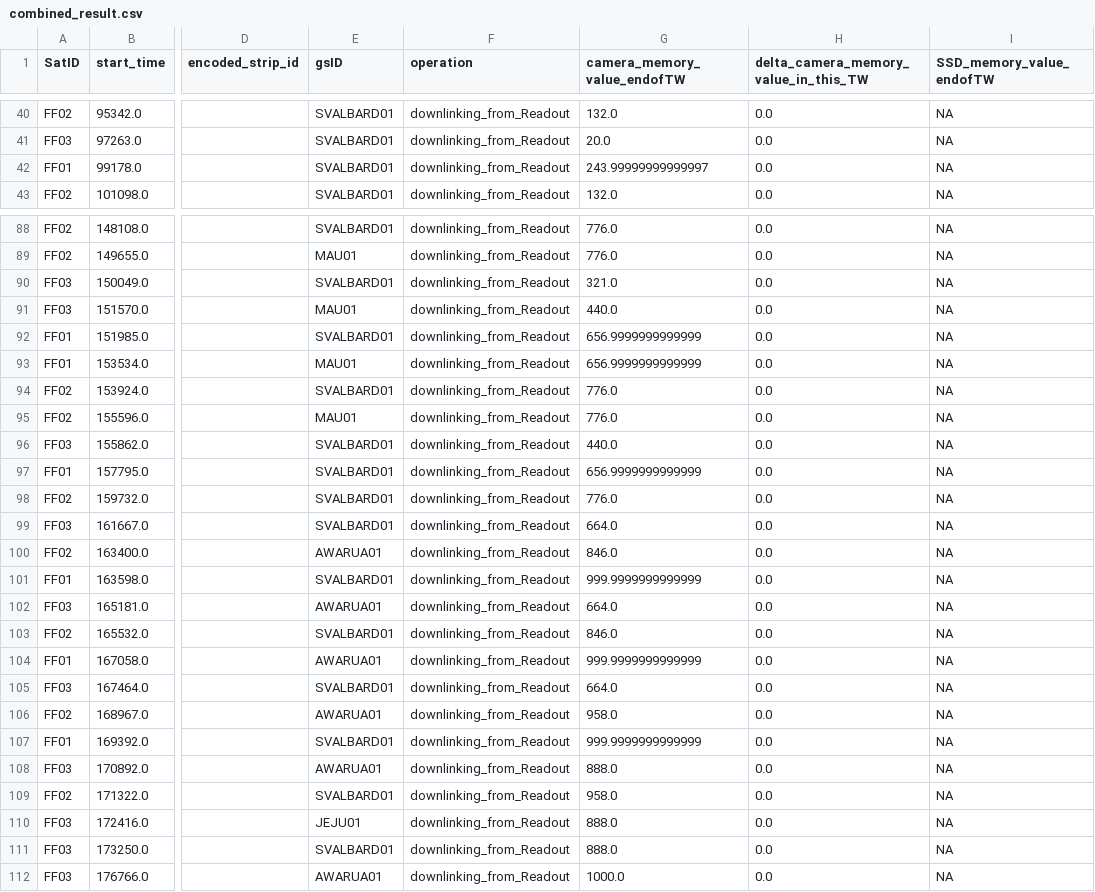
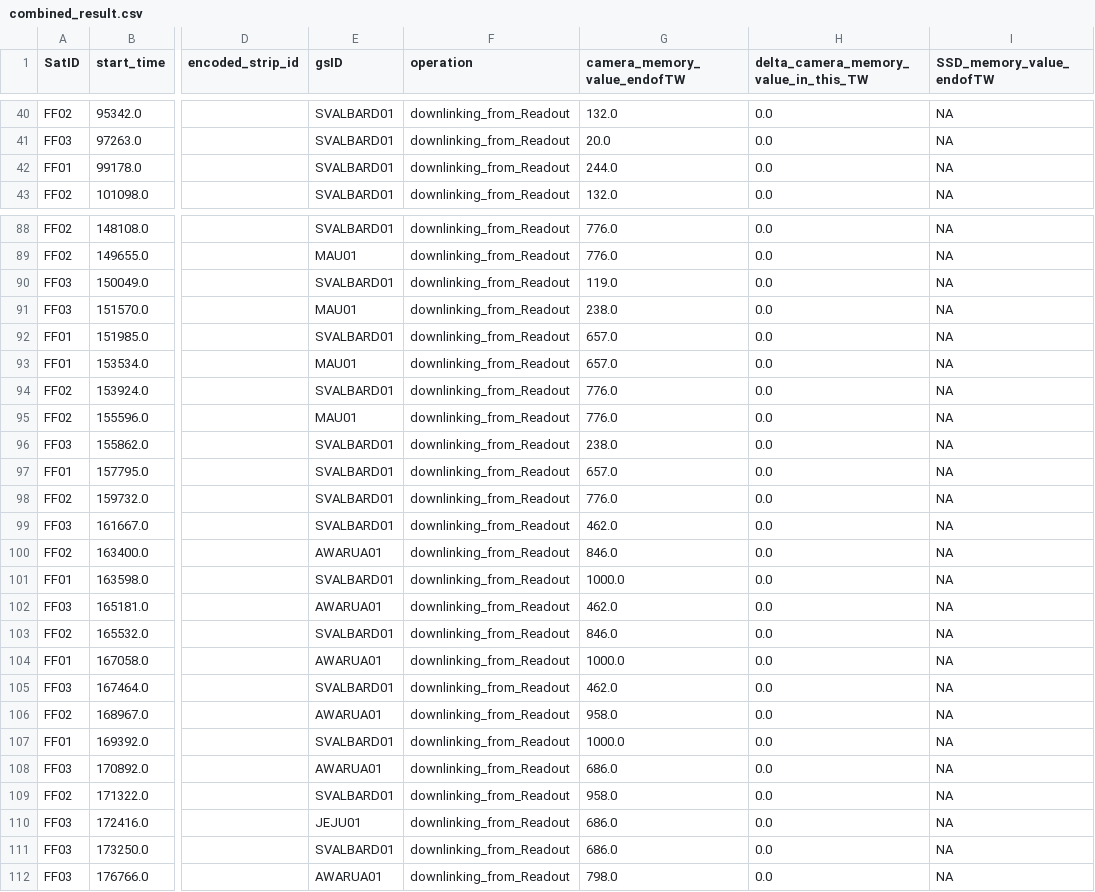
Before and after one commit to robinPixxel/APS_core_ff_demo, a CSV file: src/APS_Python_core/5_output_data/combined_result.csv, drawn as a sheet; only a part is shown, gaps mark what is left out; the diff covers the shown part only; the diff names each change by its address in the sheet, - before the commit and + after, or states it on an @@ line.

```diff
--- a/src/APS_Python_core/5_output_data/combined_result.csv
+++ b/src/APS_Python_core/5_output_data/combined_result.csv
-G42 (camera_memory_value_endofTW): 243.99999999999997
+G42 (camera_memory_value_endofTW): 244.0
-G90 (camera_memory_value_endofTW): 321.0
+G90 (camera_memory_value_endofTW): 119.0
-G91 (camera_memory_value_endofTW): 440.0
+G91 (camera_memory_value_endofTW): 238.0
-G92:G93 (camera_memory_value_endofTW): 656.9999999999999
+G92:G93 (camera_memory_value_endofTW): 657.0
-G96 (camera_memory_value_endofTW): 440.0
+G96 (camera_memory_value_endofTW): 238.0
-G97 (camera_memory_value_endofTW): 656.9999999999999
+G97 (camera_memory_value_endofTW): 657.0
-G99 (camera_memory_value_endofTW): 664.0
+G99 (camera_memory_value_endofTW): 462.0
-G101 (camera_memory_value_endofTW): 999.9999999999999
+G101 (camera_memory_value_endofTW): 1000.0
-G102 (camera_memory_value_endofTW): 664.0
+G102 (camera_memory_value_endofTW): 462.0
-G104 (camera_memory_value_endofTW): 999.9999999999999
+G104 (camera_memory_value_endofTW): 1000.0
-G105 (camera_memory_value_endofTW): 664.0
+G105 (camera_memory_value_endofTW): 462.0
-G107 (camera_memory_value_endofTW): 999.9999999999999
+G107 (camera_memory_value_endofTW): 1000.0
-G108 (camera_memory_value_endofTW): 888.0
+G108 (camera_memory_value_endofTW): 686.0
-G110:G111 (camera_memory_value_endofTW): 888.0
+G110:G111 (camera_memory_value_endofTW): 686.0
-G112 (camera_memory_value_endofTW): 1000.0
+G112 (camera_memory_value_endofTW): 798.0
```
Also changed, not shown: 37 edited cells elsewhere in this file, src/APS_Python_core/5_output_data/interpret_extracted_raw_file_df.csv, 3 other files.
